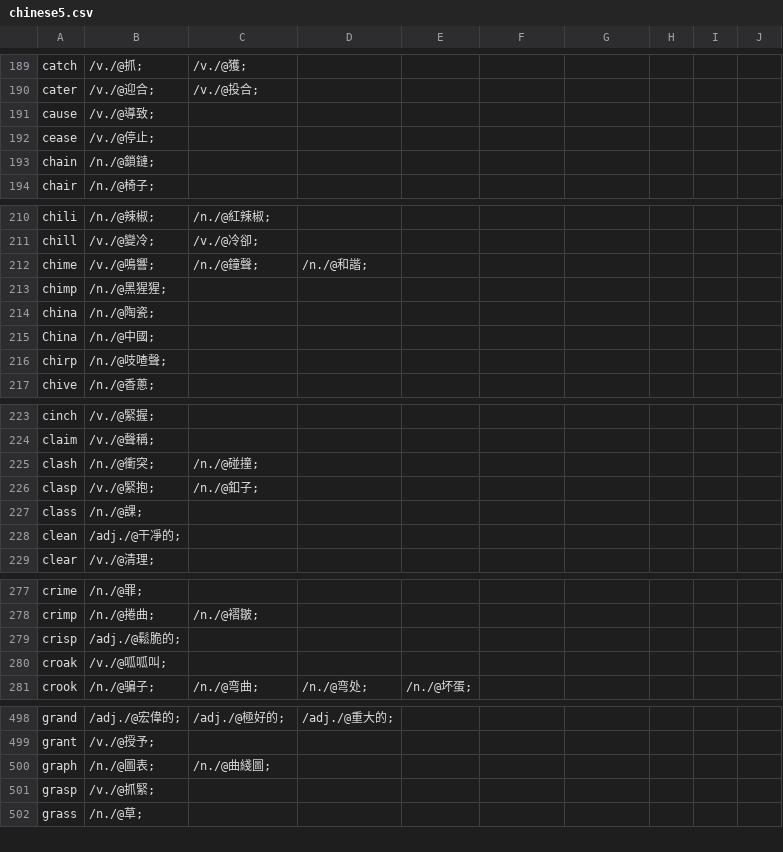
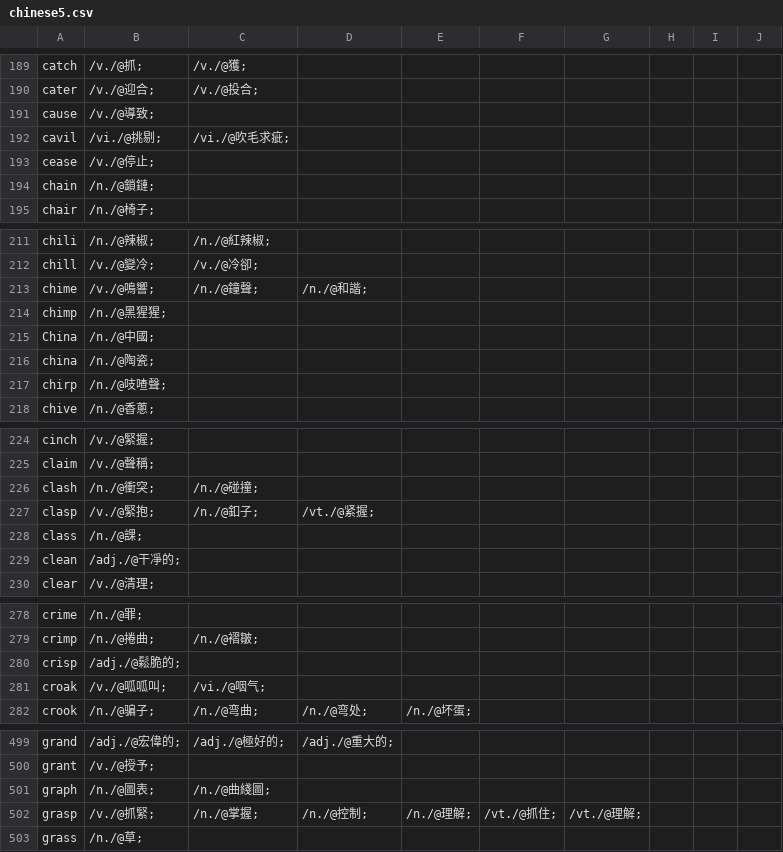
Before and after one commit to yhnnd/wordlab, a CSV file: Files/lang/ch/chinese5.csv, drawn as a sheet; only a part is shown, gaps mark what is left out; the diff covers the shown part only.

```diff
--- a/Files/lang/ch/chinese5.csv
+++ b/Files/lang/ch/chinese5.csv
@@ -191,2 +191,3 @@ cater ,/v./@迎合;,/v./@投合;
 cause ,/v./@導致;
+cavil ,/vi./@挑剔;,/vi./@吹毛求疵;
 cease ,/v./@停止;
@@ -213,4 +214,4 @@ chime ,/v./@鳴響;,/n./@鐘聲;,/n./@和諧;
 chimp ,/n./@黑猩猩;
+China ,/n./@中國;
 china ,/n./@陶瓷;
-China ,/n./@中國;
 chirp ,/n./@吱喳聲;
@@ -225,3 +226,3 @@ claim ,/v./@聲稱;
 clash ,/n./@衝突;,/n./@碰撞;
-clasp ,/v./@緊抱;,/n./@釦子;
+clasp ,/v./@緊抱;,/n./@釦子;,/vt./@紧握;
 class ,/n./@課;
@@ -279,3 +280,3 @@ crimp ,/n./@捲曲;,/n./@褶皺;
 crisp ,/adj./@鬆脆的;
-croak ,/v./@呱呱叫;
+croak ,/v./@呱呱叫;,/vi./@咽气;
 crook ,/n./@骗子;,/n./@弯曲;,/n./@弯处;,/n./@坏蛋;
@@ -500,3 +501,3 @@ grant ,/v./@授予;
 graph ,/n./@圖表;,/n./@曲綫圖;
-grasp ,/v./@抓緊;
+grasp ,/v./@抓緊;,/n./@掌握;,/n./@控制;,/n./@理解;,/vt./@抓住;,/vt./@理解;
 grass ,/n./@草;
```
Also changed, not shown: 1 moved row elsewhere in this file, Files/lang/ch/chinese10.csv, Files/lang/ch/chinese6.csv, 6 other files.
